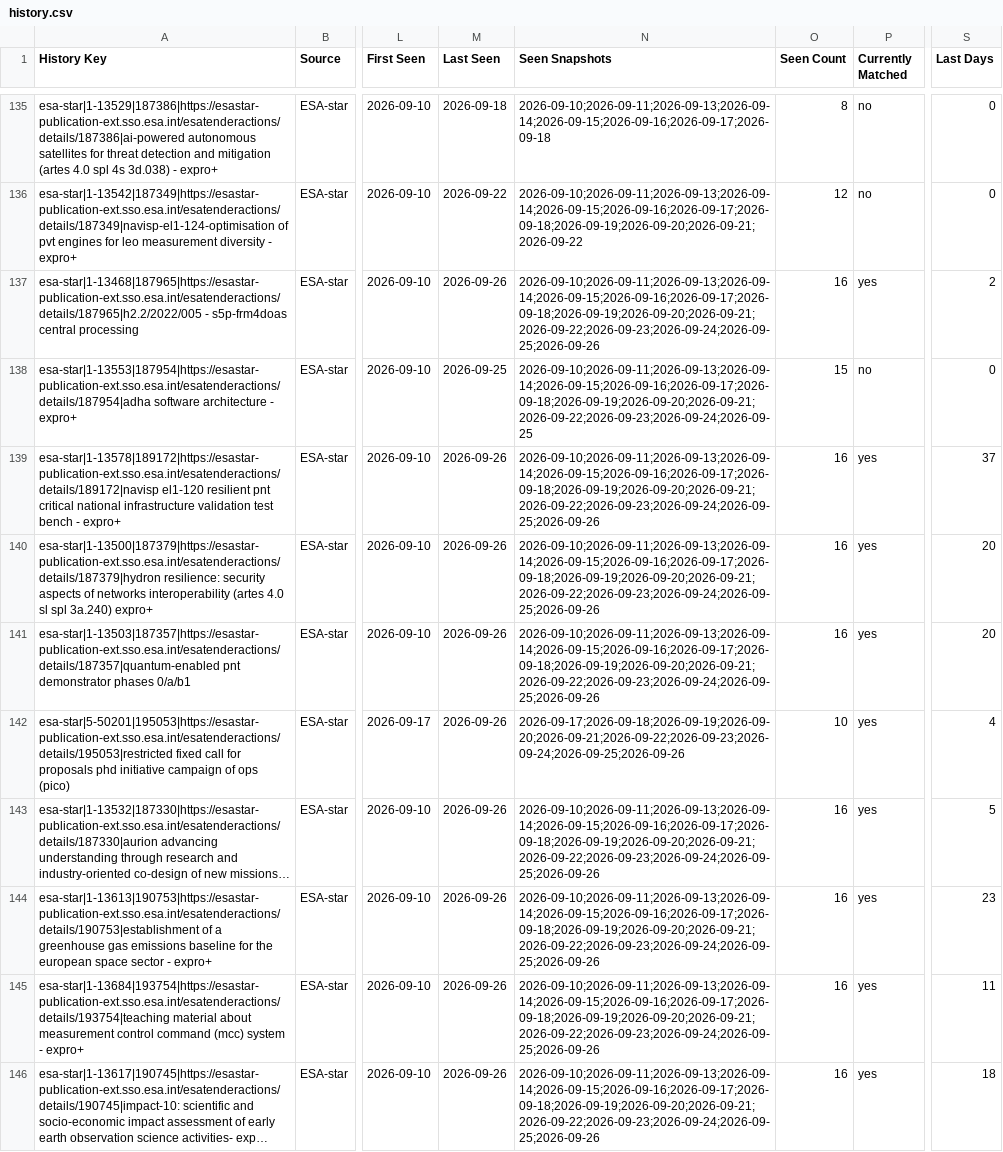
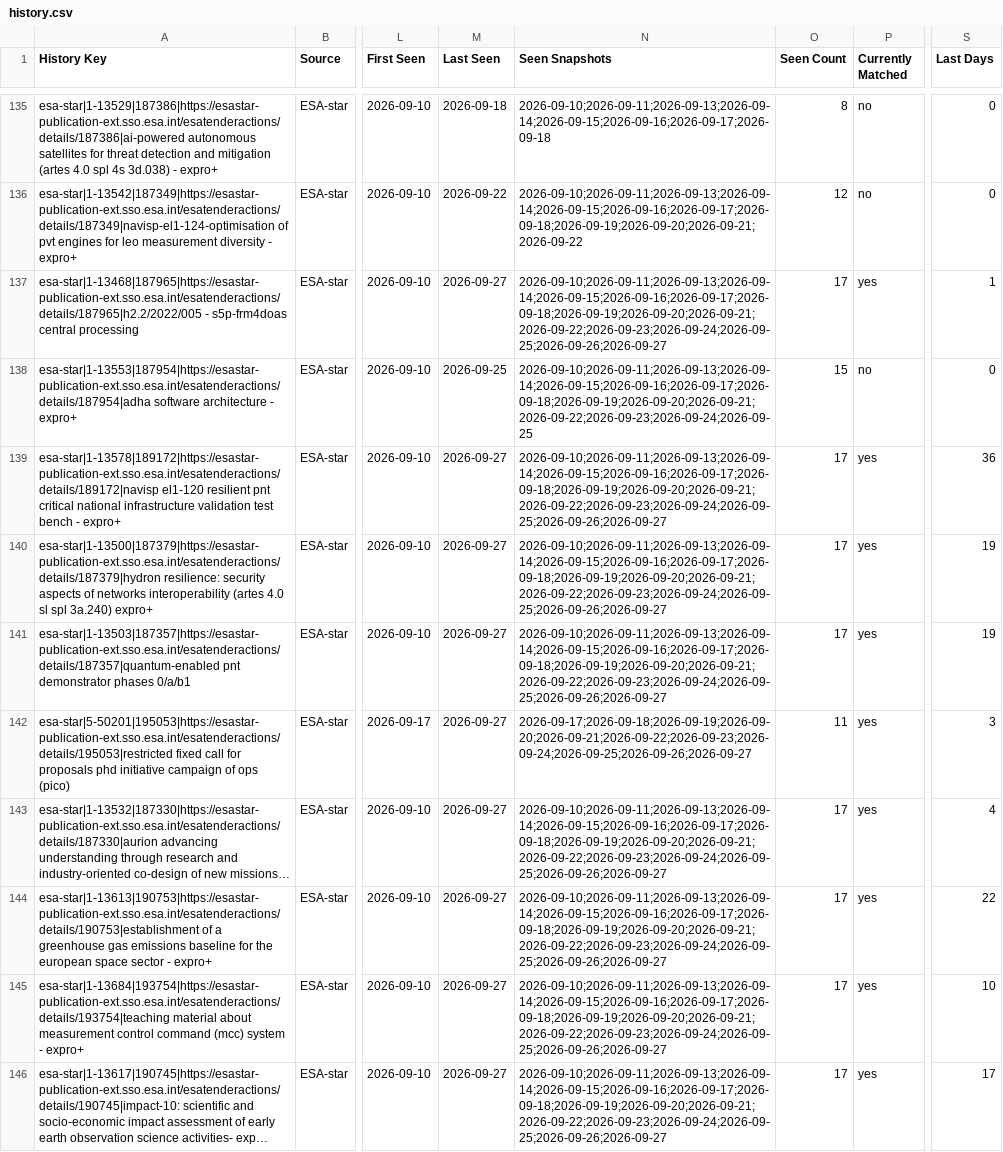
Before and after one commit to valentinopapangeok/publicFunding, a CSV file: history.csv, drawn as a sheet; only a part is shown, gaps mark what is left out; long unchanged cells end in …; the diff covers the shown part only; the diff names each change by its address in the sheet, - before the commit and + after, or states it on an @@ line.

```diff
--- a/history.csv
+++ b/history.csv
-M137 (Last Seen): 2026-09-26
+M137 (Last Seen): 2026-09-27
-N137 (Seen Snapshots): 2026-09-10;2026-09-11;2026-09-13;2026-09-14;2026-09-15;2026-09-16;2026-09-17;2026-09-18;2026-09-19;2026-09-20;2026-09-21;2026-09-22;2026-09-23;2026-09-24;2026-09-25;2026-09-26
+N137 (Seen Snapshots): 2026-09-10;2026-09-11;2026-09-13;2026-09-14;2026-09-15;2026-09-16;2026-09-17;2026-09-18;2026-09-19;2026-09-20;2026-09-21;2026-09-22;2026-09-23;2026-09-24;2026-09-25;2026-09-26;2026-09-27
-O137 (Seen Count): 16
+O137 (Seen Count): 17
-S137 (Last Days): 2
+S137 (Last Days): 1
-M139:M146 (Last Seen): 2026-09-26
+M139:M146 (Last Seen): 2026-09-27
-N139:N141 (Seen Snapshots): 2026-09-10;2026-09-11;2026-09-13;2026-09-14;2026-09-15;2026-09-16;2026-09-17;2026-09-18;2026-09-19;2026-09-20;2026-09-21;2026-09-22;2026-09-23;2026-09-24;2026-09-25;2026-09-26
+N139:N141 (Seen Snapshots): 2026-09-10;2026-09-11;2026-09-13;2026-09-14;2026-09-15;2026-09-16;2026-09-17;2026-09-18;2026-09-19;2026-09-20;2026-09-21;2026-09-22;2026-09-23;2026-09-24;2026-09-25;2026-09-26;2026-09-27
-O139:O141 (Seen Count): 16
+O139:O141 (Seen Count): 17
-S139 (Last Days): 37
+S139 (Last Days): 36
-S140:S141 (Last Days): 20
+S140:S141 (Last Days): 19
-N142 (Seen Snapshots): 2026-09-17;2026-09-18;2026-09-19;2026-09-20;2026-09-21;2026-09-22;2026-09-23;2026-09-24;2026-09-25;2026-09-26
+N142 (Seen Snapshots): 2026-09-17;2026-09-18;2026-09-19;2026-09-20;2026-09-21;2026-09-22;2026-09-23;2026-09-24;2026-09-25;2026-09-26;2026-09-27
-O142 (Seen Count): 10
+O142 (Seen Count): 11
-S142 (Last Days): 4
+S142 (Last Days): 3
-N143:N146 (Seen Snapshots): 2026-09-10;2026-09-11;2026-09-13;2026-09-14;2026-09-15;2026-09-16;2026-09-17;2026-09-18;2026-09-19;2026-09-20;2026-09-21;2026-09-22;2026-09-23;2026-09-24;2026-09-25;2026-09-26
+N143:N146 (Seen Snapshots): 2026-09-10;2026-09-11;2026-09-13;2026-09-14;2026-09-15;2026-09-16;2026-09-17;2026-09-18;2026-09-19;2026-09-20;2026-09-21;2026-09-22;2026-09-23;2026-09-24;2026-09-25;2026-09-26;2026-09-27
-O143:O146 (Seen Count): 16
+O143:O146 (Seen Count): 17
-S143 (Last Days): 5
+S143 (Last Days): 4
-S144 (Last Days): 23
+S144 (Last Days): 22
-S145 (Last Days): 11
+S145 (Last Days): 10
-S146 (Last Days): 18
+S146 (Last Days): 17
```
Also changed, not shown: 158 edited cells elsewhere in this file, 4 other files.
